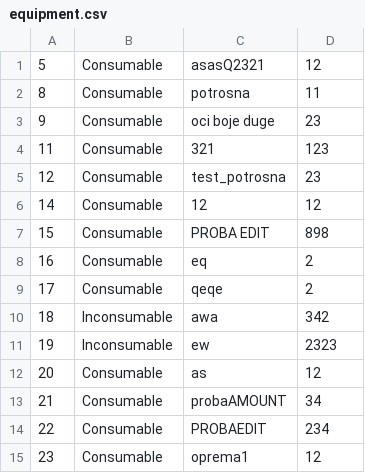
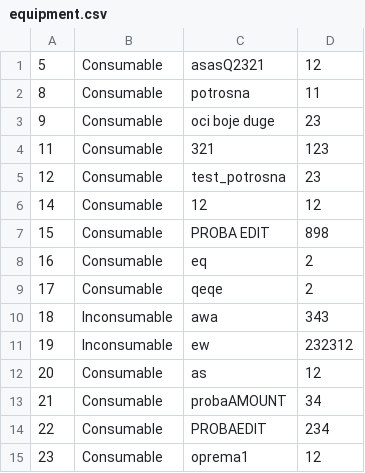
Before and after one commit to ilijabrdar/hospital_system, a CSV file: upravnikKT2/upravnikKT2/Resources/Data/equipment.csv, drawn as a sheet.

Commit message:
Room edit Dialog bug fix, inconsumable equipment inventory dialog implemented

```diff
--- a/upravnikKT2/upravnikKT2/Resources/Data/equipment.csv
+++ b/upravnikKT2/upravnikKT2/Resources/Data/equipment.csv
@@ -9,4 +9,4 @@
 17,Consumable,qeqe,2
-18,Inconsumable,awa,342
-19,Inconsumable,ew,2323
+18,Inconsumable,awa,343
+19,Inconsumable,ew,232312
 20,Consumable,as,12
```
Also changed, not shown: upravnikKT2/upravnikKT2/Resources/Data/renovations.csv, 8 other files.
